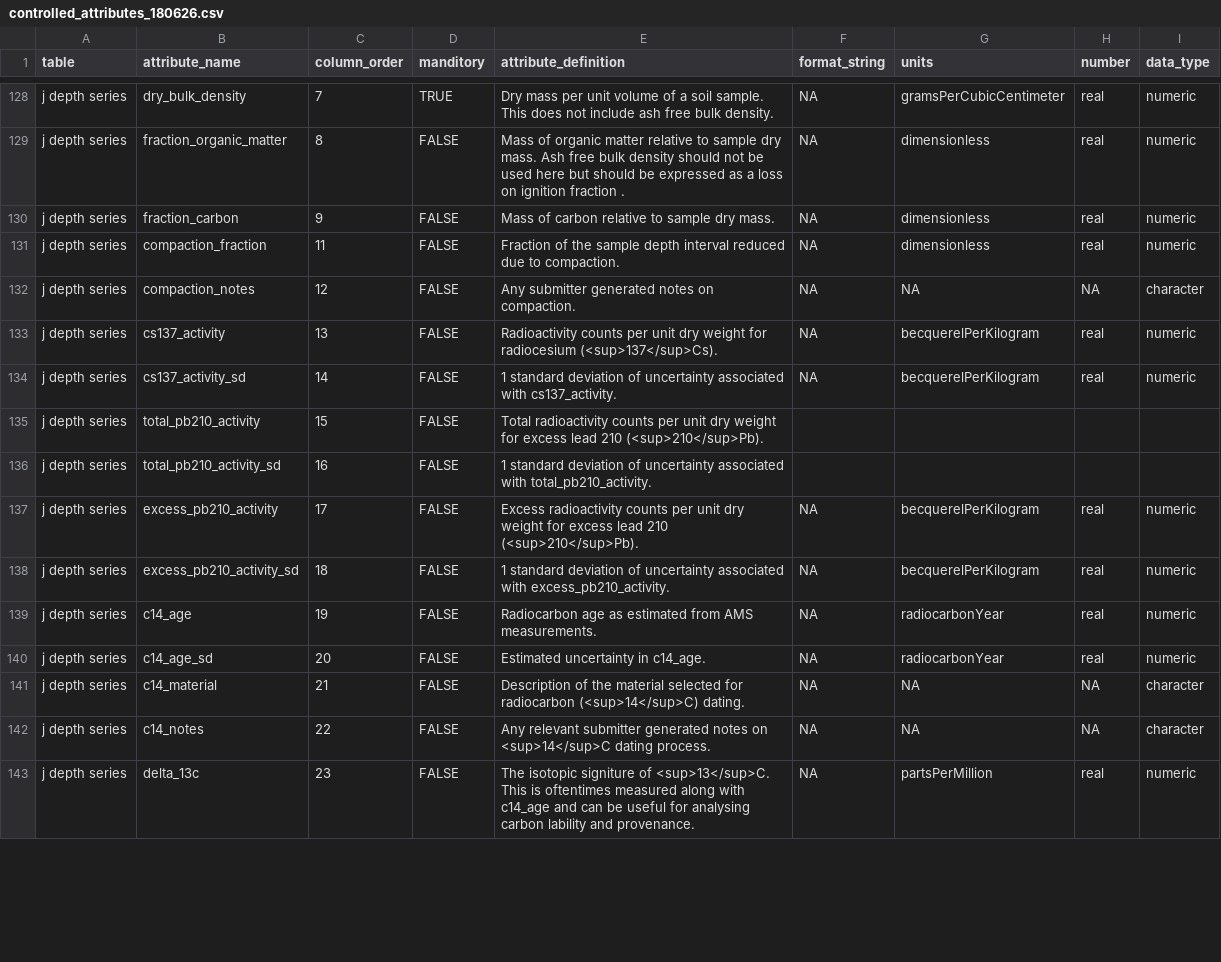
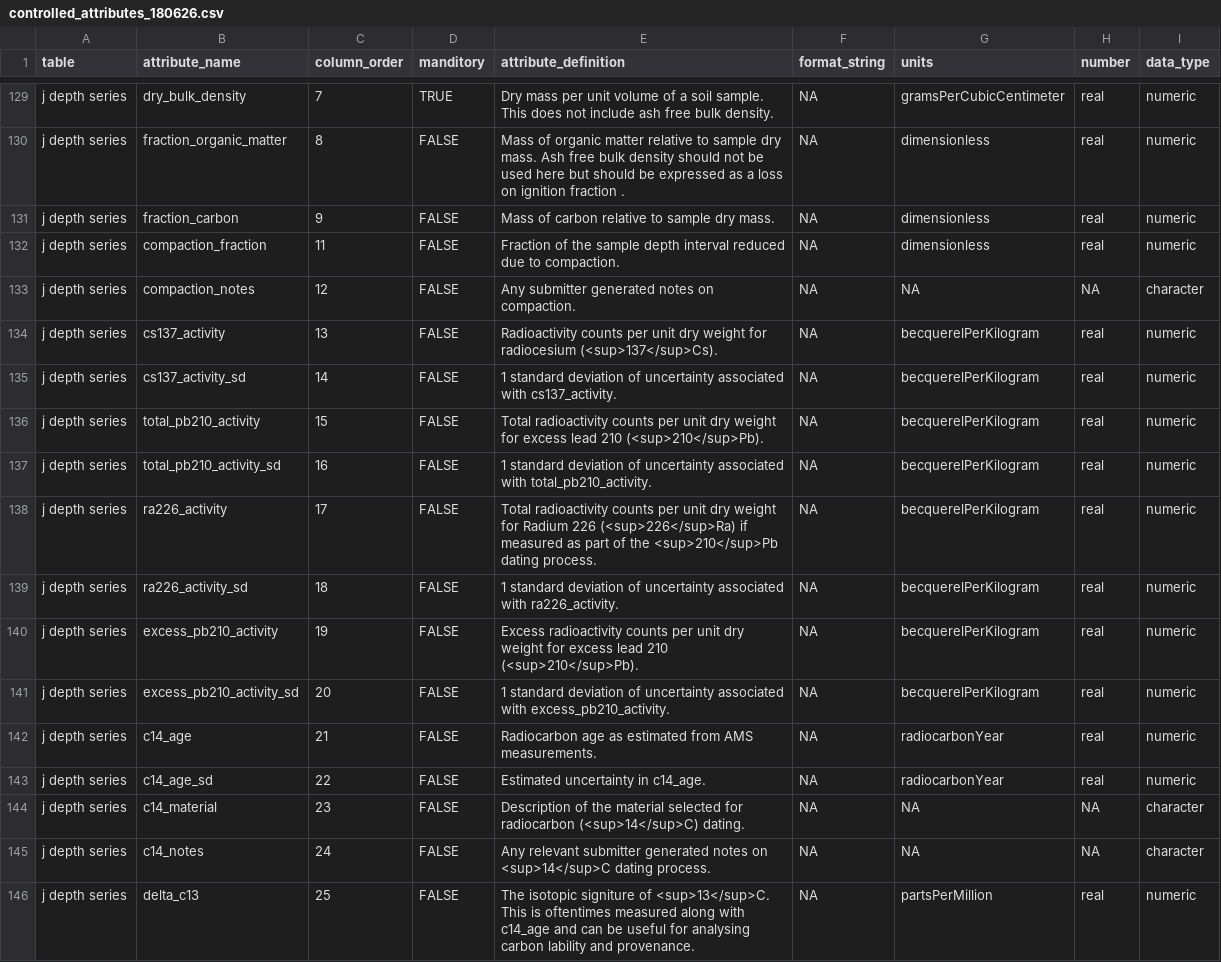
Before and after one commit to Smithsonian/CCRCN-Public-Comment, a CSV file: docs/tables/controlled_attributes_180626.csv, drawn as a sheet; only a part is shown, gaps mark what is left out; the diff covers the shown part only.

```diff
--- a/docs/tables/controlled_attributes_180626.csv
+++ b/docs/tables/controlled_attributes_180626.csv
@@ -134,10 +135,12 @@ j depth series,cs137_activity,13,FALSE,Radioactivity counts per unit dry weight
 j depth series,cs137_activity_sd,14,FALSE,1 standard deviation of uncertainty associated with cs137_activity.,NA,becquerelPerKilogram,real,numeric
-j depth series,total_pb210_activity,15,FALSE,Total radioactivity counts per unit dry weight for excess lead 210 (<sup>210</sup>Pb).,,,,
-j depth series,total_pb210_activity_sd,16,FALSE,1 standard deviation of uncertainty associated with total_pb210_activity.,,,,
-j depth series,excess_pb210_activity,17,FALSE,Excess radioactivity counts per unit dry weight for excess lead 210 (<sup>210</sup>Pb).,NA,becquerelPerKilogram,real,numeric
-j depth series,excess_pb210_activity_sd,18,FALSE,1 standard deviation of uncertainty associated with excess_pb210_activity.,NA,becquerelPerKilogram,real,numeric
-j depth series,c14_age,19,FALSE,Radiocarbon age as estimated from AMS measurements.,NA,radiocarbonYear,real,numeric
-j depth series,c14_age_sd,20,FALSE,Estimated uncertainty in c14_age.,NA,radiocarbonYear,real,numeric
-j depth series,c14_material,21,FALSE,Description of the material selected for radiocarbon (<sup>14</sup>C) dating.,NA,NA,NA,character
-j depth series,c14_notes,22,FALSE,Any relevant submitter generated notes on <sup>14</sup>C dating process.,NA,NA,NA,character
-j depth series,delta_13c,23,FALSE,The isotopic signiture of <sup>13</sup>C. This is oftentimes measured along with c14_age and can be useful for analysing carbon lability and provenance.,NA,partsPerMillion,real,numeric
+j depth series,total_pb210_activity,15,FALSE,Total radioactivity counts per unit dry weight for excess lead 210 (<sup>210</sup>Pb).,NA,becquerelPerKilogram,real,numeric
+j depth series,total_pb210_activity_sd,16,FALSE,1 standard deviation of uncertainty associated with total_pb210_activity.,NA,becquerelPerKilogram,real,numeric
+j depth series,ra226_activity,17,FALSE,Total radioactivity counts per unit dry weight for Radium 226 (<sup>226</sup>Ra) if measured as part of the <sup>210</sup>Pb dating process.,NA,becquerelPerKilogram,real,numeric
+j depth series,ra226_activity_sd,18,FALSE,1 standard deviation of uncertainty associated with ra226_activity.,NA,becquerelPerKilogram,real,numeric
+j depth series,excess_pb210_activity,19,FALSE,Excess radioactivity counts per unit dry weight for excess lead 210 (<sup>210</sup>Pb).,NA,becquerelPerKilogram,real,numeric
+j depth series,excess_pb210_activity_sd,20,FALSE,1 standard deviation of uncertainty associated with excess_pb210_activity.,NA,becquerelPerKilogram,real,numeric
+j depth series,c14_age,21,FALSE,Radiocarbon age as estimated from AMS measurements.,NA,radiocarbonYear,real,numeric
+j depth series,c14_age_sd,22,FALSE,Estimated uncertainty in c14_age.,NA,radiocarbonYear,real,numeric
+j depth series,c14_material,23,FALSE,Description of the material selected for radiocarbon (<sup>14</sup>C) dating.,NA,NA,NA,character
+j depth series,c14_notes,24,FALSE,Any relevant submitter generated notes on <sup>14</sup>C dating process.,NA,NA,NA,character
+j depth series,delta_c13,25,FALSE,The isotopic signiture of <sup>13</sup>C. This is oftentimes measured along with c14_age and can be useful for analysing carbon lability and provenance.,NA,partsPerMillion,real,numeric
```
Also changed, not shown: 1 added row and 30 edited cells elsewhere in this file, docs/tables/controlled_variables_180627.csv, 10 other files.
